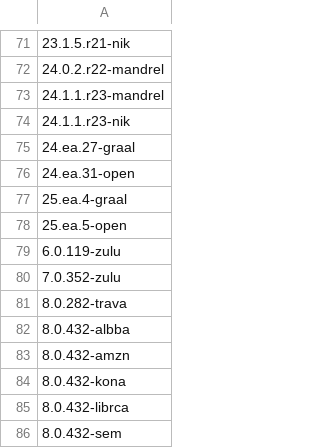
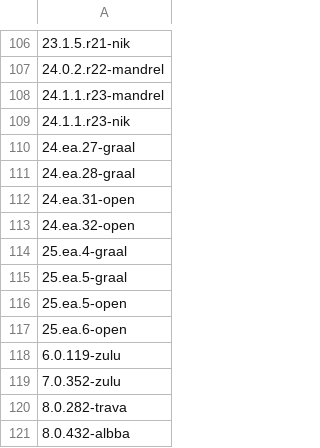
Before and after one commit to openrewrite/rewrite-migrate-java, a CSV file: src/main/resources/sdkman-java.csv, drawn as a sheet; only a part is shown, gaps mark what is left out; the shorter side is filled out with more unchanged rows; the diff covers the shown part only; the diff names each change by its address in the sheet, - before the commit and + after, or states it on an @@ line.

```diff
--- a/src/main/resources/sdkman-java.csv
+++ b/src/main/resources/sdkman-java.csv
+row 111: 24.ea.28-graal
+row 113: 24.ea.32-open
+row 115: 25.ea.5-graal
+row 117: 25.ea.6-open
```
Also changed, not shown: 41 added rows elsewhere in this file.
